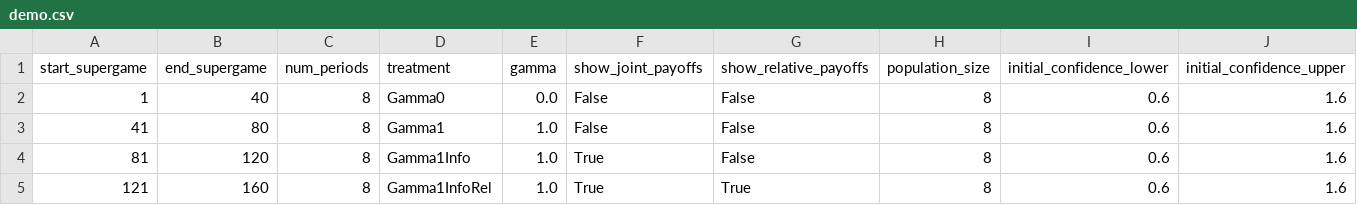
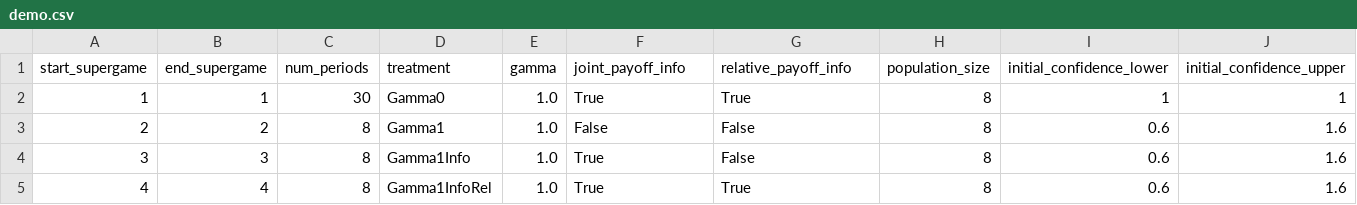
Before and after one commit to jleutgeb/evolving-managers, a CSV file: evolving_managers/config/demo.csv, drawn as a sheet.

```diff
--- a/evolving_managers/config/demo.csv
+++ b/evolving_managers/config/demo.csv
@@ -1,5 +1,5 @@
-start_supergame,end_supergame,num_periods,treatment,gamma,show_joint_payoffs,show_relative_payoffs,population_size,initial_confidence_lower,initial_confidence_upper
-1,40,8,Gamma0,0.0,False,False,8,0.6,1.6
-41,80,8,Gamma1,1.0,False,False,8,0.6,1.6
-81,120,8,Gamma1Info,1.0,True,False,8,0.6,1.6
-121,160,8,Gamma1InfoRel,1.0,True,True,8,0.6,1.6
+start_supergame,end_supergame,num_periods,treatment,gamma,joint_payoff_info,relative_payoff_info,population_size,initial_confidence_lower,initial_confidence_upper
+1,1,30,Gamma0,1.0,True,True,8,1,1
+2,2,8,Gamma1,1.0,False,False,8,0.6,1.6
+3,3,8,Gamma1Info,1.0,True,False,8,0.6,1.6
+4,4,8,Gamma1InfoRel,1.0,True,True,8,0.6,1.6
```
Also changed, not shown: 3 other files.
